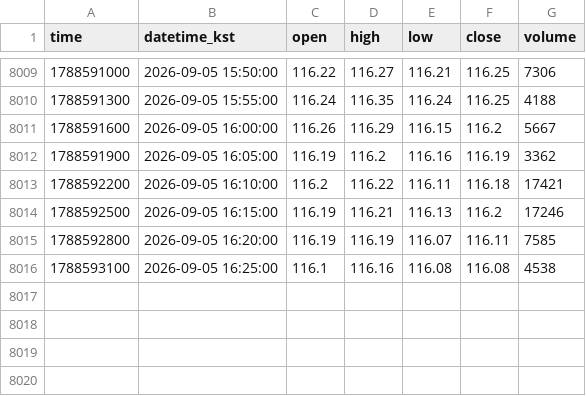
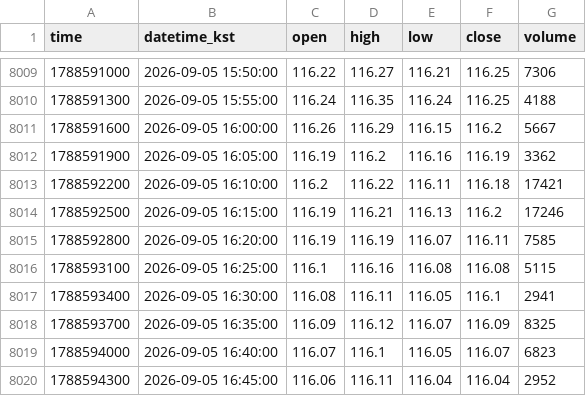
Before and after one commit to akfkajrmf1-debug/koru-data, a CSV file: data/SOXLUSDT_5.csv, drawn as a sheet; only a part is shown, gaps mark what is left out.

```diff
--- a/data/SOXLUSDT_5.csv
+++ b/data/SOXLUSDT_5.csv
@@ -8015,2 +8015,6 @@ time,datetime_kst,open,high,low,close,volume
 1788592800,2026-09-05 16:20:00,116.19,116.19,116.07,116.11,7585
-1788593100,2026-09-05 16:25:00,116.1,116.16,116.08,116.08,4538
+1788593100,2026-09-05 16:25:00,116.1,116.16,116.08,116.08,5115
+1788593400,2026-09-05 16:30:00,116.08,116.11,116.05,116.1,2941
+1788593700,2026-09-05 16:35:00,116.09,116.12,116.07,116.09,8325
+1788594000,2026-09-05 16:40:00,116.07,116.1,116.05,116.07,6823
+1788594300,2026-09-05 16:45:00,116.06,116.11,116.04,116.04,2952
```
Also changed, not shown: data/KORUUSDT_15.csv, data/KORUUSDT_240.csv, 8 other files.
